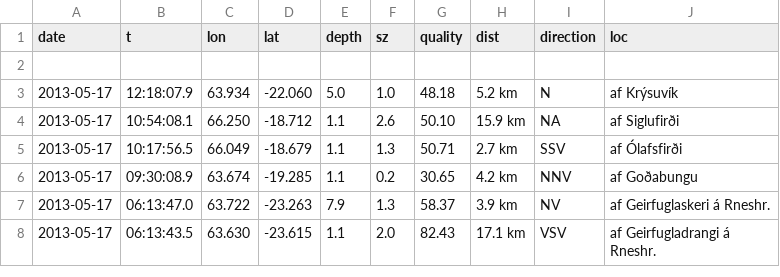
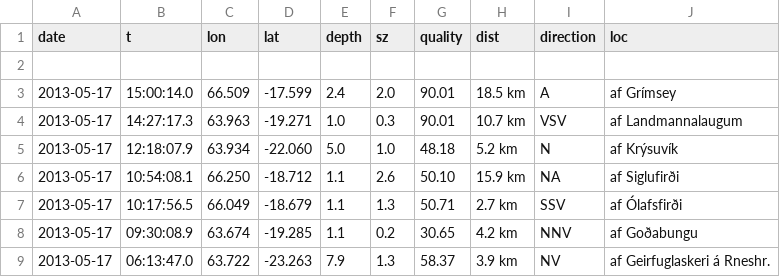
Before and after one commit to magnusolafur/earthquakes, a CSV file: public/earthquakes.csv, drawn as a sheet; only a part is shown; the shorter side is filled out with more unchanged rows.

Commit message:
Changed the data file and the index

```diff
--- a/public/earthquakes.csv
+++ b/public/earthquakes.csv
@@ -2,2 +2,6 @@ date,t,lon,lat,depth,sz,quality,dist,direction,loc
 
+2013-05-17,15:00:14.0,66.509,-17.599,2.4,2.0,90.01,  18.5 km,A,"af Grímsey
+"
+2013-05-17,14:27:17.3,63.963,-19.271,1.0,0.3,90.01,  10.7 km,VSV,"af Landmannalaugum
+"
 2013-05-17,12:18:07.9,63.934,-22.060,5.0,1.0,48.18,   5.2 km,N,"af Krýsuvík
```
Also changed, not shown: 3 other files.
